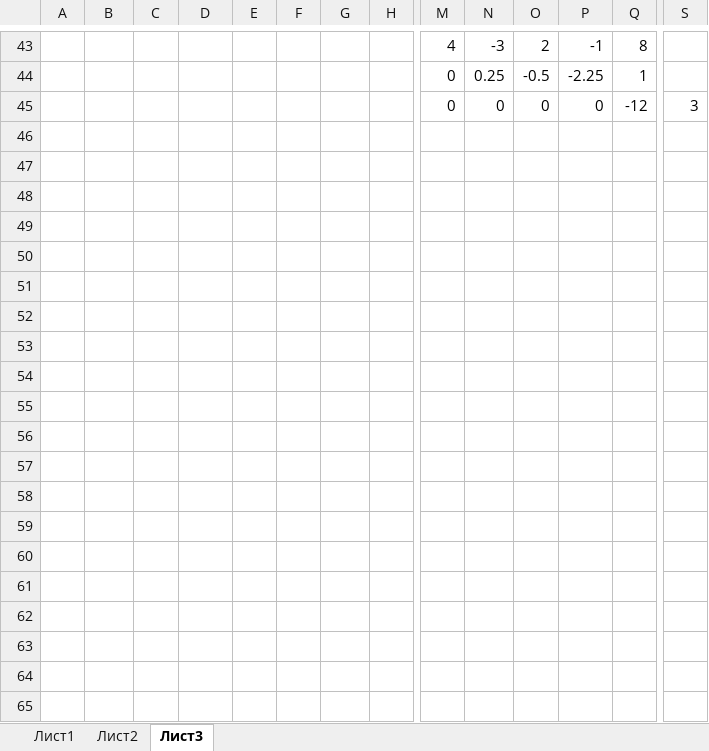
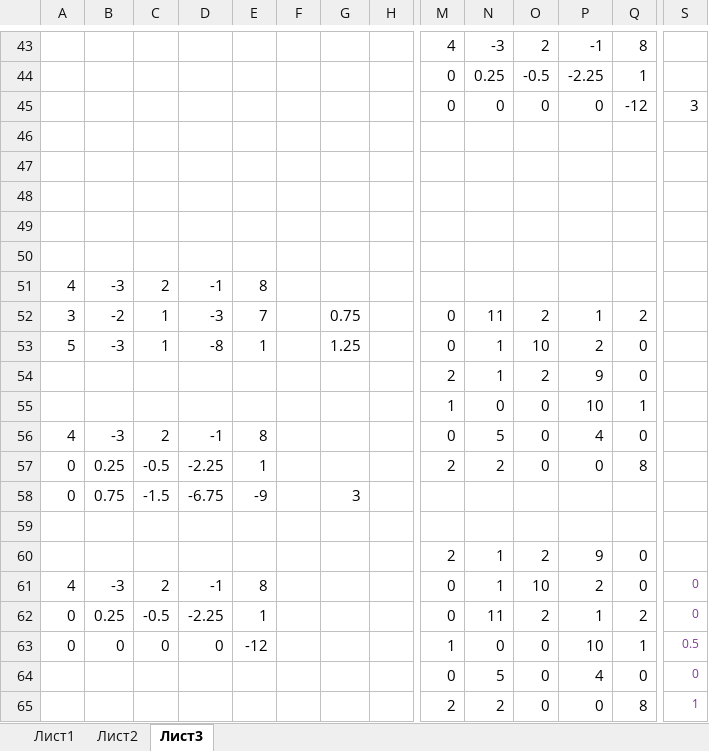
Before and after one commit to 0LinaSt0/Algorithms, an Excel workbook: A3_Parallels/materials_DELETEME.xlsx, sheet Лист3, drawn as a sheet; only a part is shown, gaps mark what is left out; values as stored, in another font and other column widths than the file's, no borders; charts and pictures not drawn; rows hold the shown columns only; the diff covers the shown part only; the diff names each change by its address in the sheet, - before the commit and + after, or states it on an @@ line.

```diff
--- a/A3_Parallels/materials_DELETEME.xlsx (sheet Лист3)
+++ b/A3_Parallels/materials_DELETEME.xlsx (sheet Лист3)
+row 46: (empty)
+row 47: (empty)
+row 48: (empty)
+row 49: (empty)
+row 50: (empty)
+row 51: 4 | -3 | 2 | -1 | 8
+row 52: 3 | -2 | 1 | -3 | 7 |  | 0.75 |  | 0 | 11 | 2 | 1 | 2
+row 53: 5 | -3 | 1 | -8 | 1 |  | 1.25 |  | 0 | 1 | 10 | 2 | 0
+row 54:  |  |  |  |  |  |  |  | 2 | 1 | 2 | 9 | 0
+row 55:  |  |  |  |  |  |  |  | 1 | 0 | 0 | 10 | 1
+row 56: 4 | -3 | 2 | -1 | 8 |  |  |  | 0 | 5 | 0 | 4 | 0
+row 57: 0 | 0.25 | -0.5 | -2.25 | 1 |  |  |  | 2 | 2 | 0 | 0 | 8
+row 58: 0 | 0.75 | -1.5 | -6.75 | -9 |  | 3
+row 59: (empty)
+row 60:  |  |  |  |  |  |  |  | 2 | 1 | 2 | 9 | 0
+row 61: 4 | -3 | 2 | -1 | 8 |  |  |  | 0 | 1 | 10 | 2 | 0 | 0
+row 62: 0 | 0.25 | -0.5 | -2.25 | 1 |  |  |  | 0 | 11 | 2 | 1 | 2 | 0
+row 63: 0 | 0 | 0 | 0 | -12 |  |  |  | 1 | 0 | 0 | 10 | 1 | 0.5
+row 64:  |  |  |  |  |  |  |  | 0 | 5 | 0 | 4 | 0 | 0
+row 65:  |  |  |  |  |  |  |  | 2 | 2 | 0 | 0 | 8 | 1
```
Also changed, not shown: 32 added rows elsewhere in this sheet, charts or pictures, 5 other files.
